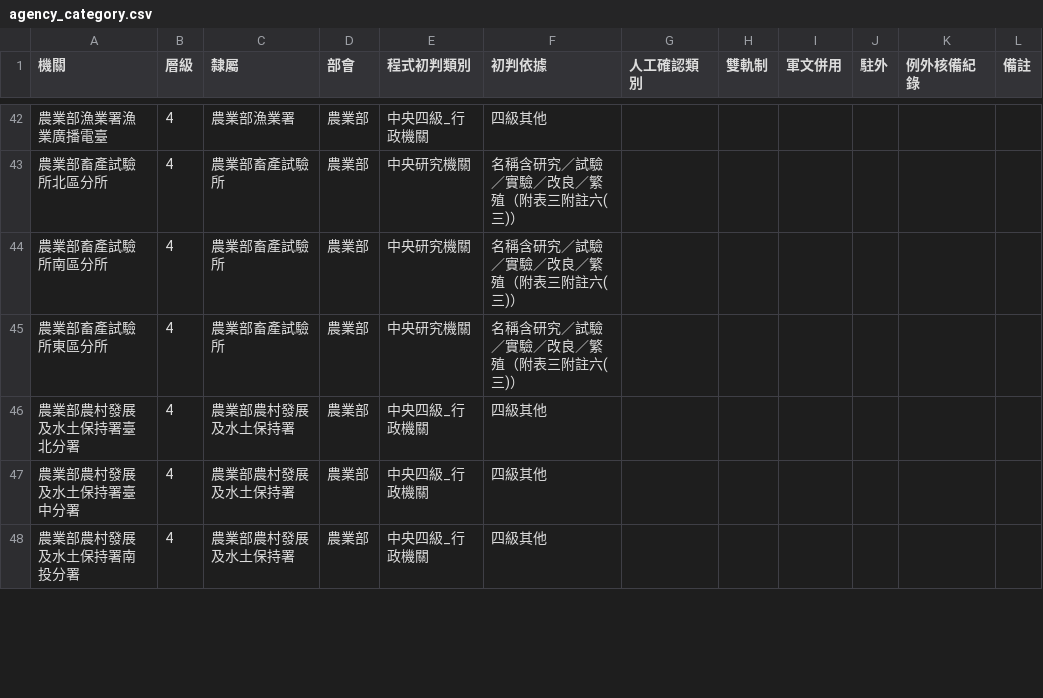
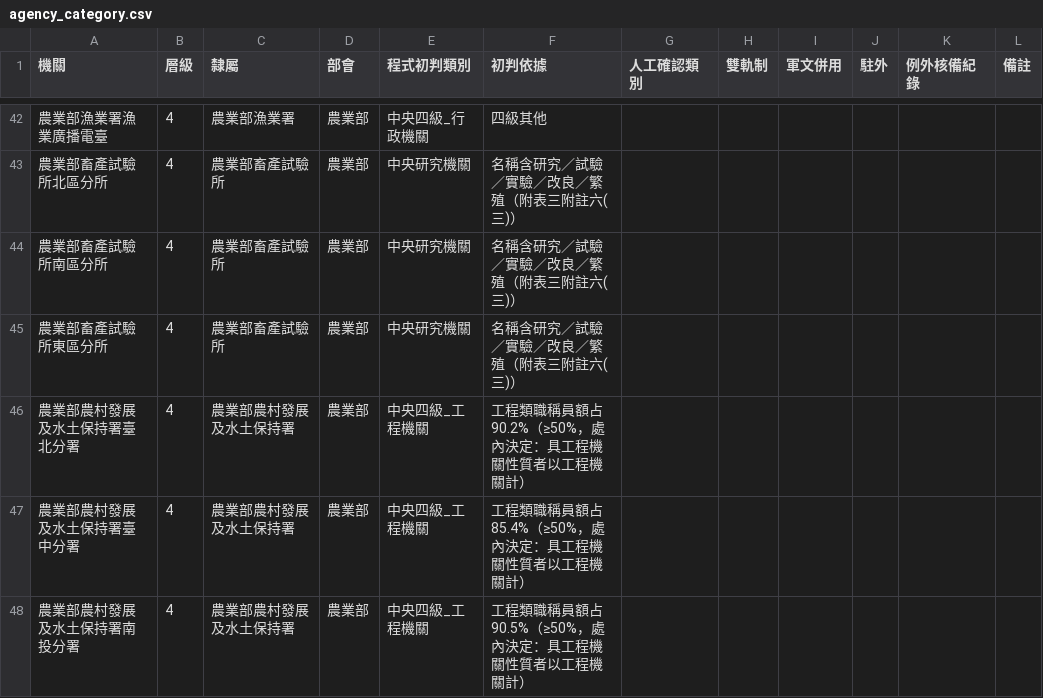
Before and after one commit to dom300301/manpower, a CSV file: grade-check/rules/agency_category.csv, drawn as a sheet; only a part is shown, gaps mark what is left out; the diff covers the shown part only.

```diff
--- a/grade-check/rules/agency_category.csv
+++ b/grade-check/rules/agency_category.csv
@@ -45,4 +45,4 @@
 農業部畜產試驗所東區分所,4,農業部畜產試驗所,農業部,中央研究機關,名稱含研究／試驗／實驗／改良／繁殖（附表三附註六(三)）,,,,,,
-農業部農村發展及水土保持署臺北分署,4,農業部農村發展及水土保持署,農業部,中央四級_行政機關,四級其他,,,,,,
-農業部農村發展及水土保持署臺中分署,4,農業部農村發展及水土保持署,農業部,中央四級_行政機關,四級其他,,,,,,
-農業部農村發展及水土保持署南投分署,4,農業部農村發展及水土保持署,農業部,中央四級_行政機關,四級其他,,,,,,
+農業部農村發展及水土保持署臺北分署,4,農業部農村發展及水土保持署,農業部,中央四級_工程機關,工程類職稱員額占 90.2%（≥50%，處內決定：具工程機關性質者以工程機關計）,,,,,,
+農業部農村發展及水土保持署臺中分署,4,農業部農村發展及水土保持署,農業部,中央四級_工程機關,工程類職稱員額占 85.4%（≥50%，處內決定：具工程機關性質者以工程機關計）,,,,,,
+農業部農村發展及水土保持署南投分署,4,農業部農村發展及水土保持署,農業部,中央四級_工程機關,工程類職稱員額占 90.5%（≥50%，處內決定：具工程機關性質者以工程機關計）,,,,,,
```
Also changed, not shown: 20 edited cells elsewhere in this file, grade-check/output/檢核結果_全機關.csv, 6 other files.
